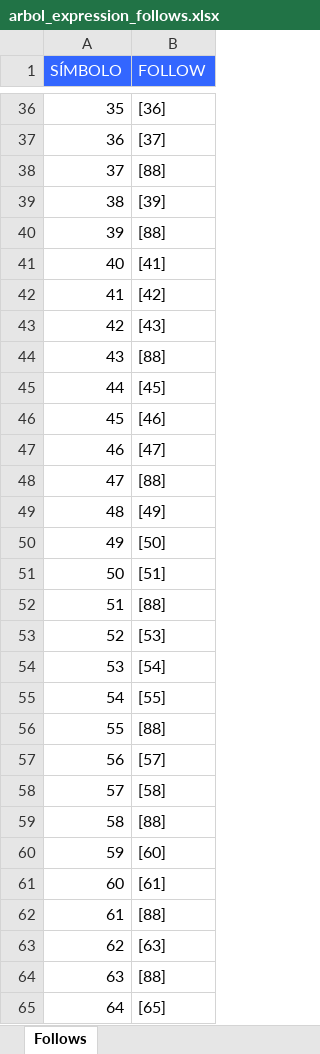
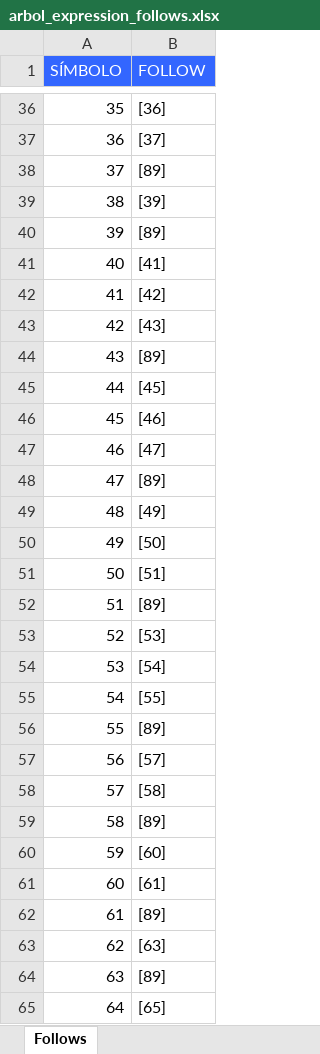
Before and after one commit to Yipieight/Proyecto_1_LF, an Excel workbook: arbol_expression_follows.xlsx, sheet Follows, drawn as a sheet; only a part is shown, gaps mark what is left out; values as stored, in another font and other column widths than the file's, no borders; the diff covers the shown part only; the diff names each change by its address in the sheet, - before the commit and + after, or states it on an @@ line.

```diff
--- a/arbol_expression_follows.xlsx (sheet Follows)
+++ b/arbol_expression_follows.xlsx (sheet Follows)
-B38 (FOLLOW): [88]
+B38 (FOLLOW): [89]
-B40 (FOLLOW): [88]
+B40 (FOLLOW): [89]
-B44 (FOLLOW): [88]
+B44 (FOLLOW): [89]
-B48 (FOLLOW): [88]
+B48 (FOLLOW): [89]
-B52 (FOLLOW): [88]
+B52 (FOLLOW): [89]
-B56 (FOLLOW): [88]
+B56 (FOLLOW): [89]
-B59 (FOLLOW): [88]
+B59 (FOLLOW): [89]
-B62 (FOLLOW): [88]
+B62 (FOLLOW): [89]
-B64 (FOLLOW): [88]
+B64 (FOLLOW): [89]
```
Also changed, not shown: 4 added rows, 3 removed rows, 2 moved rows, 19 edited cells and row numbers in column A elsewhere in this sheet, dfa_states_formatted.xlsx, expression_tree_data.xlsx, 9 other files.
